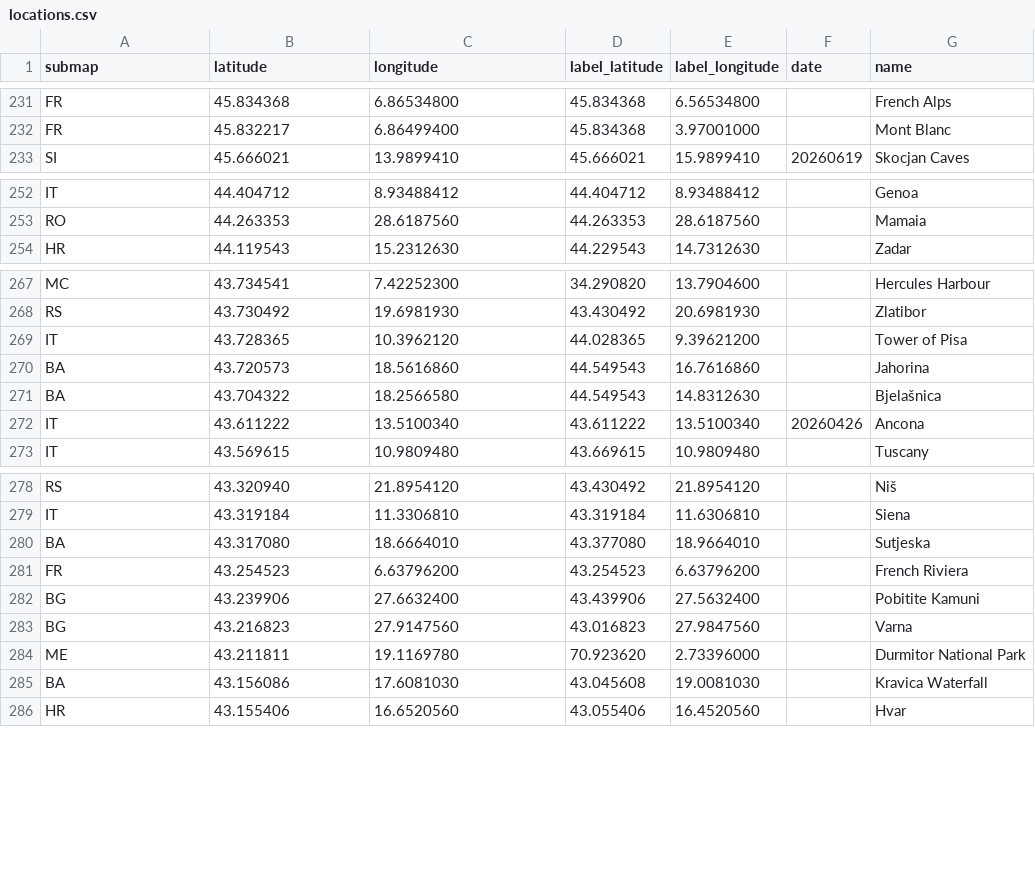
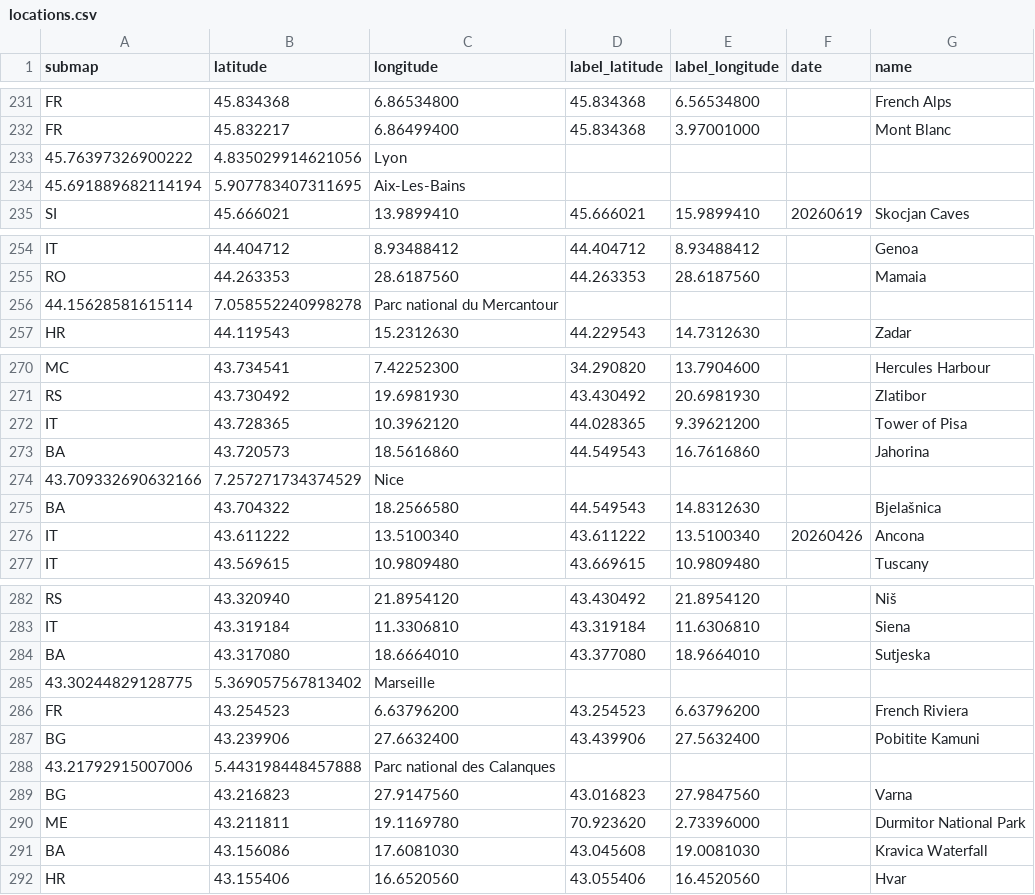
Before and after one commit to cgrundman/travel-map-visualization, a CSV file: eu/locations.csv, drawn as a sheet; only a part is shown, gaps mark what is left out; the diff names each change by its address in the sheet, - before the commit and + after, or states it on an @@ line.

Commit message:
add locations

```diff
--- a/eu/locations.csv
+++ b/eu/locations.csv
+row 233: 45.76397326900222 | 4.835029914621056 | Lyon
+row 234: 45.691889682114194 | 5.907783407311695 | Aix-Les-Bains
+row 256: 44.15628581615114 | 7.058552240998278 | Parc national du Mercantour
+row 274: 43.709332690632166 | 7.257271734374529 | Nice
+row 285: 43.30244829128775 | 5.369057567813402 | Marseille
+row 288: 43.21792915007006 | 5.443198448457888 | Parc national des Calanques
```
